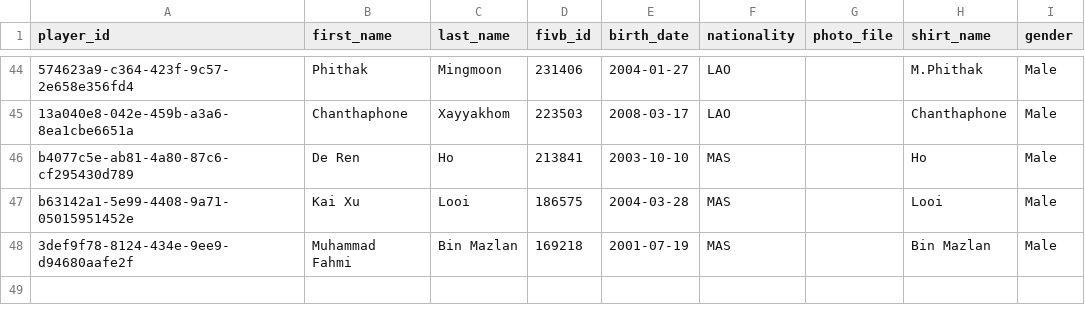
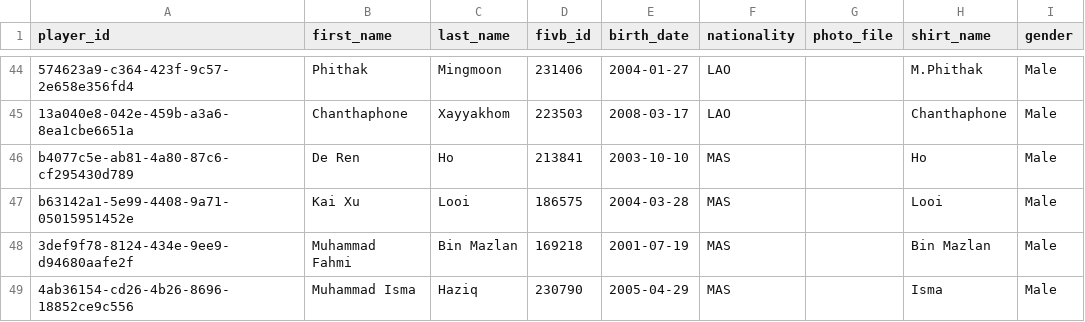
Before and after one commit to avcbeach/player-database-system, a CSV file: data/players.csv, drawn as a sheet; only a part is shown, gaps mark what is left out; the diff names each change by its address in the sheet, - before the commit and + after, or states it on an @@ line.

Commit message:
Update players.csv from Streamlit app

```diff
--- a/data/players.csv
+++ b/data/players.csv
+row 49: 4ab36154-cd26-4b26-8696-18852ce9c556 | Muhammad Isma | Haziq | 230790 | 2005-04-29 | MAS |  | Isma | Male
```
